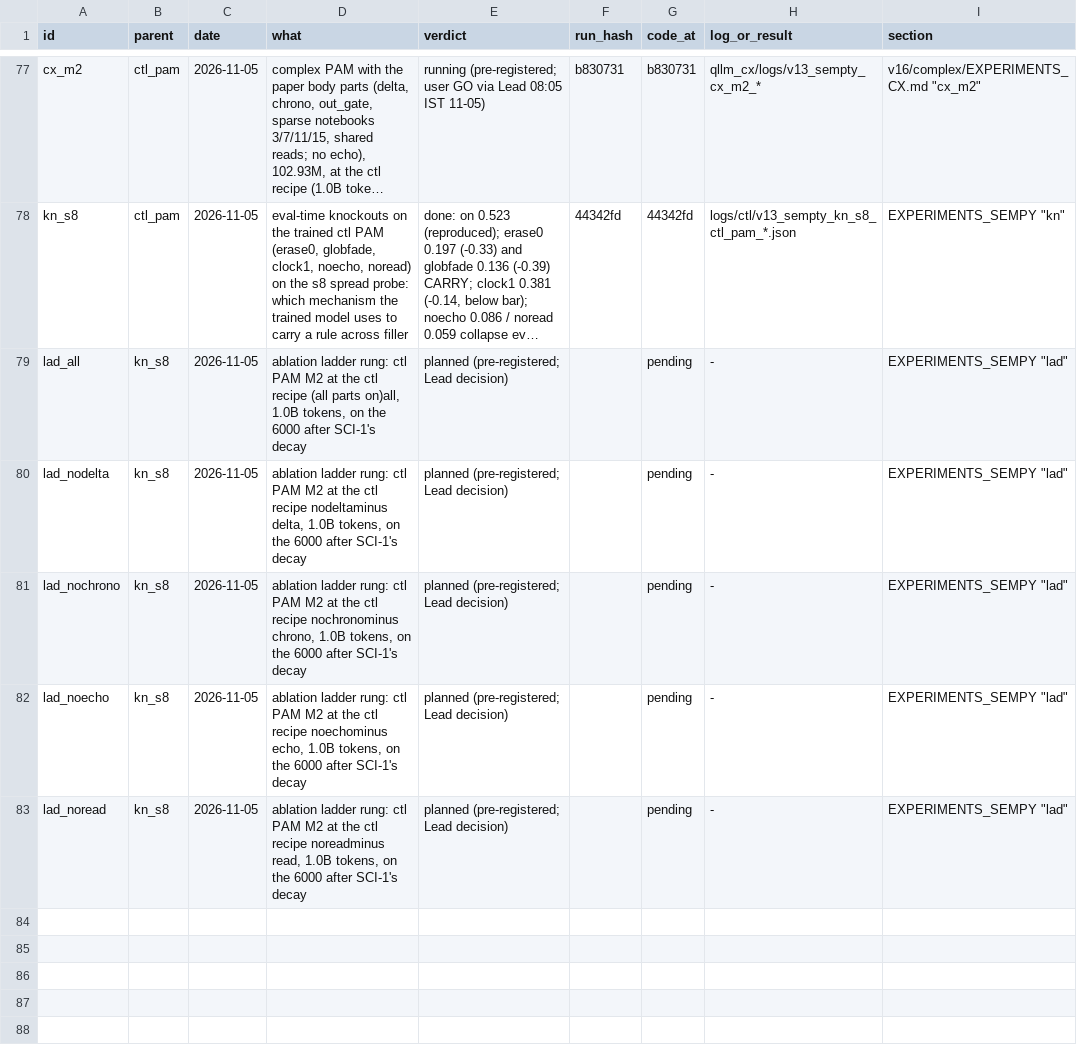
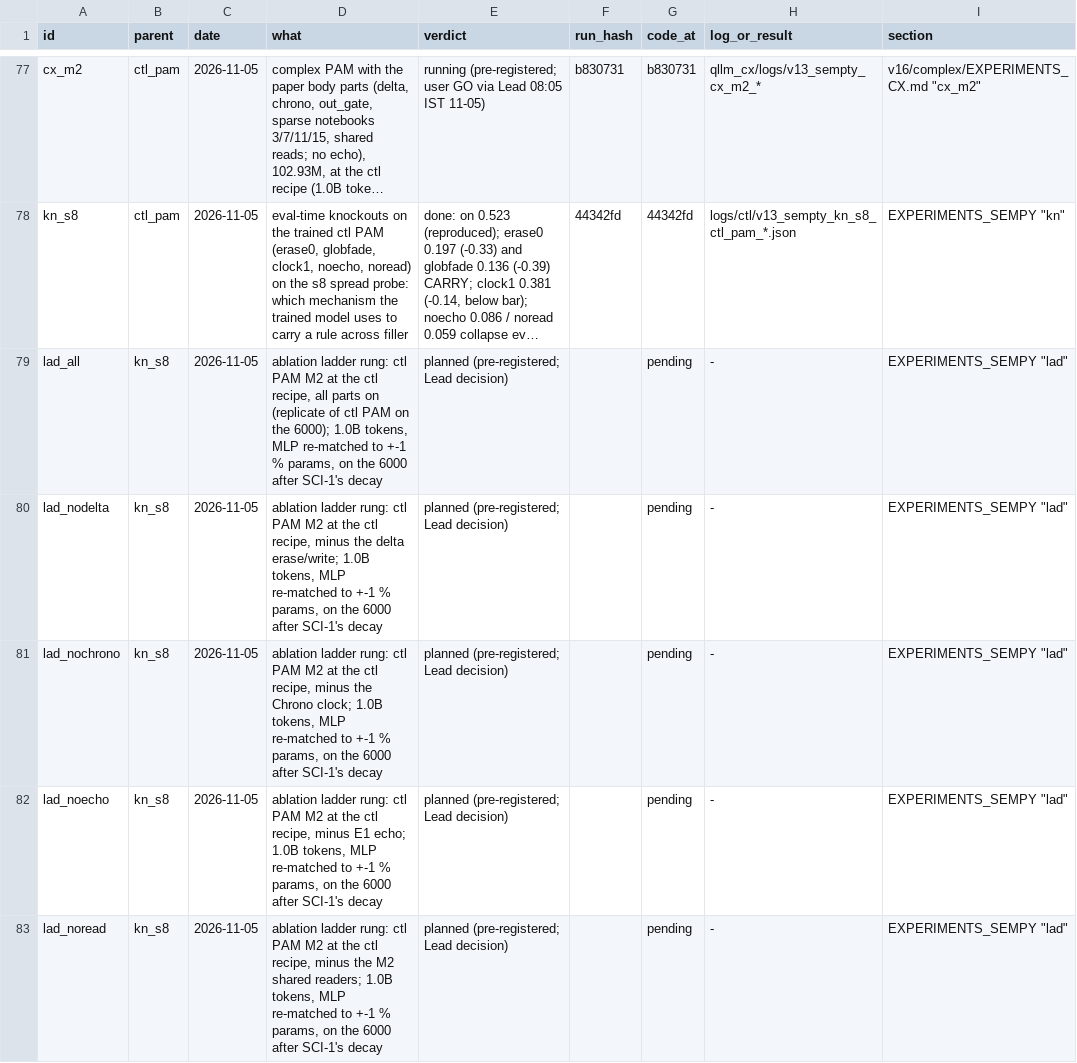
Before and after one commit to gowrav-vishwakarma/qllm2, a TSV file: v13_sempty/EXPERIMENT_LINEAGE.tsv, drawn as a sheet; only a part is shown, gaps mark what is left out; long unchanged cells end in …; the diff names each change by its address in the sheet, - before the commit and + after, or states it on an @@ line.

Commit message:
lineage: fix the lad rung descriptions (docs only)

```diff
--- a/v13_sempty/EXPERIMENT_LINEAGE.tsv
+++ b/v13_sempty/EXPERIMENT_LINEAGE.tsv
-D79 (what): …the ctl recipe (all parts on)all, 1.0B tokens, on the…
+D79 (what): …the ctl recipe, all parts on (replicate of ctl PAM on the 6000); 1.0B tokens, MLP re-matched to +-1 % params, on the…
-D80 (what): …the ctl recipe nodeltaminus delta, 1.0B tokens, on the…
+D80 (what): …the ctl recipe, minus the delta erase/write; 1.0B tokens, MLP re-matched to +-1 % params, on the…
-D81 (what): …the ctl recipe nochronominus chrono, 1.0B tokens, on the…
+D81 (what): …the ctl recipe, minus the Chrono clock; 1.0B tokens, MLP re-matched to +-1 % params, on the…
-D82 (what): …the ctl recipe noechominus echo, 1.0B tokens, on the…
+D82 (what): …the ctl recipe, minus E1 echo; 1.0B tokens, MLP re-matched to +-1 % params, on the…
-D83 (what): …the ctl recipe noreadminus read, 1.0B tokens, on the…
+D83 (what): …the ctl recipe, minus the M2 shared readers; 1.0B tokens, MLP re-matched to +-1 % params, on the…
```
Also changed, not shown: 1 other file.
